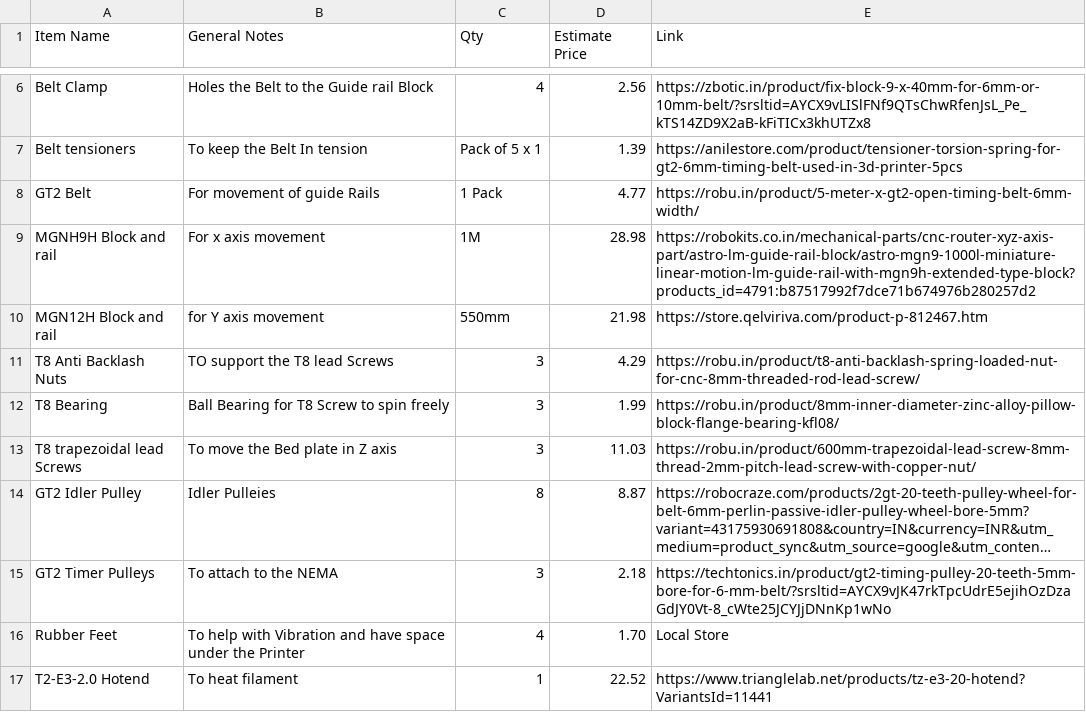
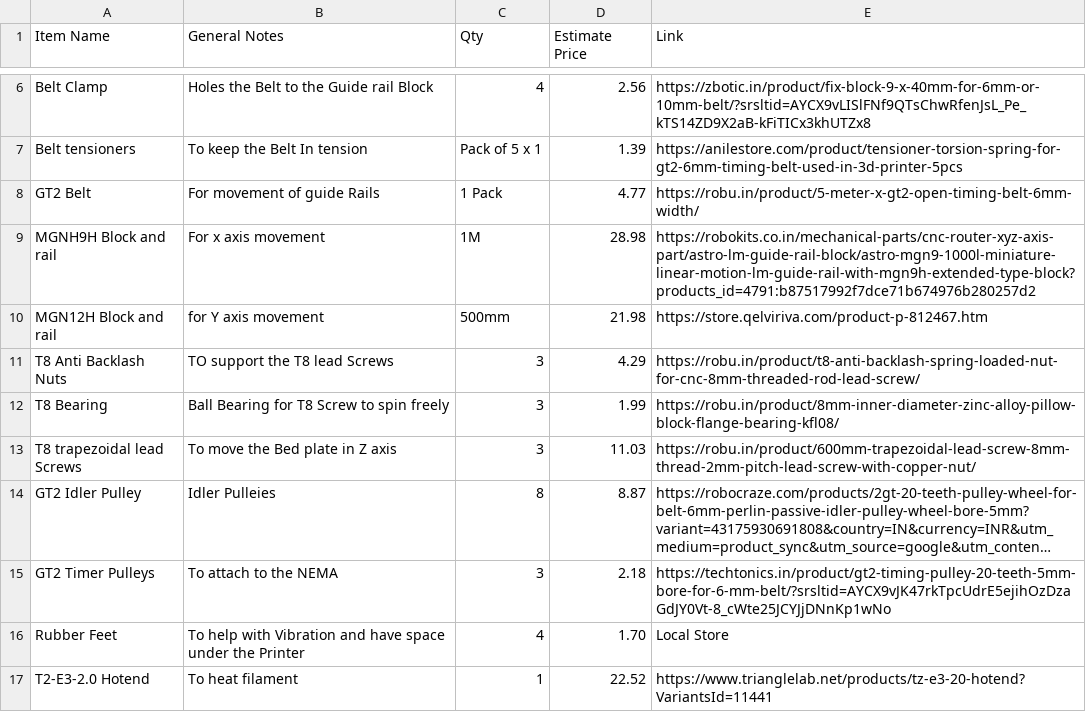
Before and after one commit to UnfadingSoul97/PentaFix, a CSV file: BOM of PentaFix.csv, drawn as a sheet; only a part is shown, gaps mark what is left out; long unchanged cells end in ….

Commit message:
Correct MGN12H Block length in BOM
Updated the length of the MGN12H Block and rail from 550mm to 500mm.

```diff
--- a/BOM of PentaFix.csv
+++ b/BOM of PentaFix.csv
@@ -9,3 +9,3 @@ Item Name ,General Notes ,Qty ,Estimate Price , Link
  MGNH9H Block and rail ,For x axis movement ,1M  ,28.98 , https://robokits.co.in/mechanical-parts/cnc-router-xyz-axis-part/astro-lm-guide-rail-block/astro-mgn9-1000l-miniature-linear-motion-lm-guide-rail-with-mgn9h-extended-type-block?products_id=4791:b87517992f7dce71b674976b280257d2
- MGN12H Block and rail , for Y axis movement , 550mm ,21.98 , https://store.qelviriva.com/product-p-812467.htm
+ MGN12H Block and rail , for Y axis movement , 500mm ,21.98 , https://store.qelviriva.com/product-p-812467.htm
  T8 Anti Backlash Nuts , TO support the T8 lead Screws ,3 ,4.29 , https://robu.in/product/t8-anti-backlash-spring-loaded-nut-for-cnc-8mm-threaded-rod-lead-screw/
```
